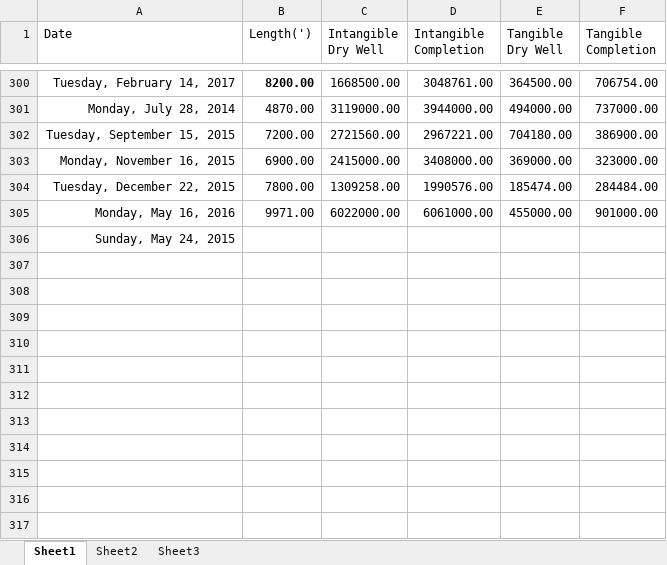
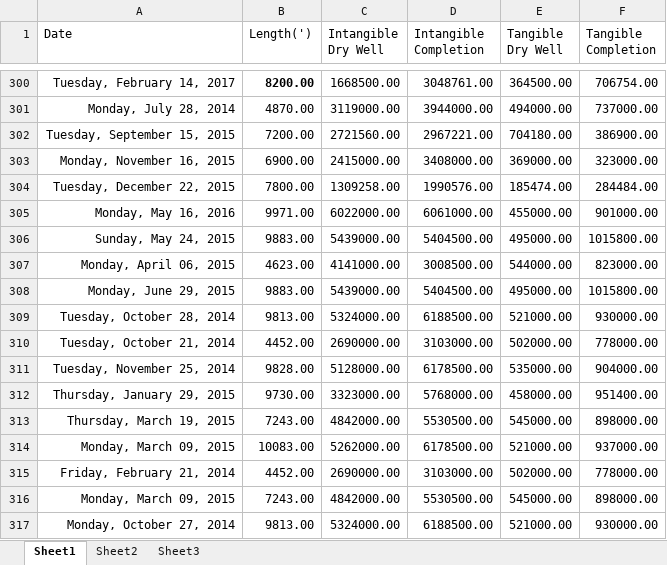
Before and after one commit to thushanp/OilWellRegressions-and-Bitcoin-Arbitrage, an Excel workbook: CleanAFEs.xlsx, sheet Sheet1, drawn as a sheet; only a part is shown, gaps mark what is left out; values as stored, in another font and other column widths than the file's, no borders; removed rows and columns are numbered as before the commit, all else as after; the diff names each change by its address in the sheet, - before the commit and + after, or states it on an @@ line.

Commit message:
317 complete, all fin

```diff
--- a/CleanAFEs.xlsx (sheet Sheet1)
+++ b/CleanAFEs.xlsx (sheet Sheet1)
-row 306: Sunday, May 24, 2015
+row 306: Sunday, May 24, 2015 | 9883.00 | 5439000.00 | 5404500.00 | 495000.00 | 1015800.00
+row 307: Monday, April 06, 2015 | 4623.00 | 4141000.00 | 3008500.00 | 544000.00 | 823000.00
+row 308: Monday, June 29, 2015 | 9883.00 | 5439000.00 | 5404500.00 | 495000.00 | 1015800.00
+row 309: Tuesday, October 28, 2014 | 9813.00 | 5324000.00 | 6188500.00 | 521000.00 | 930000.00
+row 310: Tuesday, October 21, 2014 | 4452.00 | 2690000.00 | 3103000.00 | 502000.00 | 778000.00
+row 311: Tuesday, November 25, 2014 | 9828.00 | 5128000.00 | 6178500.00 | 535000.00 | 904000.00
+row 312: Thursday, January 29, 2015 | 9730.00 | 3323000.00 | 5768000.00 | 458000.00 | 951400.00
+row 313: Thursday, March 19, 2015 | 7243.00 | 4842000.00 | 5530500.00 | 545000.00 | 898000.00
+row 314: Monday, March 09, 2015 | 10083.00 | 5262000.00 | 6178500.00 | 521000.00 | 937000.00
+row 315: Friday, February 21, 2014 | 4452.00 | 2690000.00 | 3103000.00 | 502000.00 | 778000.00
+row 316: Monday, March 09, 2015 | 7243.00 | 4842000.00 | 5530500.00 | 545000.00 | 898000.00
+row 317: Monday, October 27, 2014 | 9813.00 | 5324000.00 | 6188500.00 | 521000.00 | 930000.00
```
